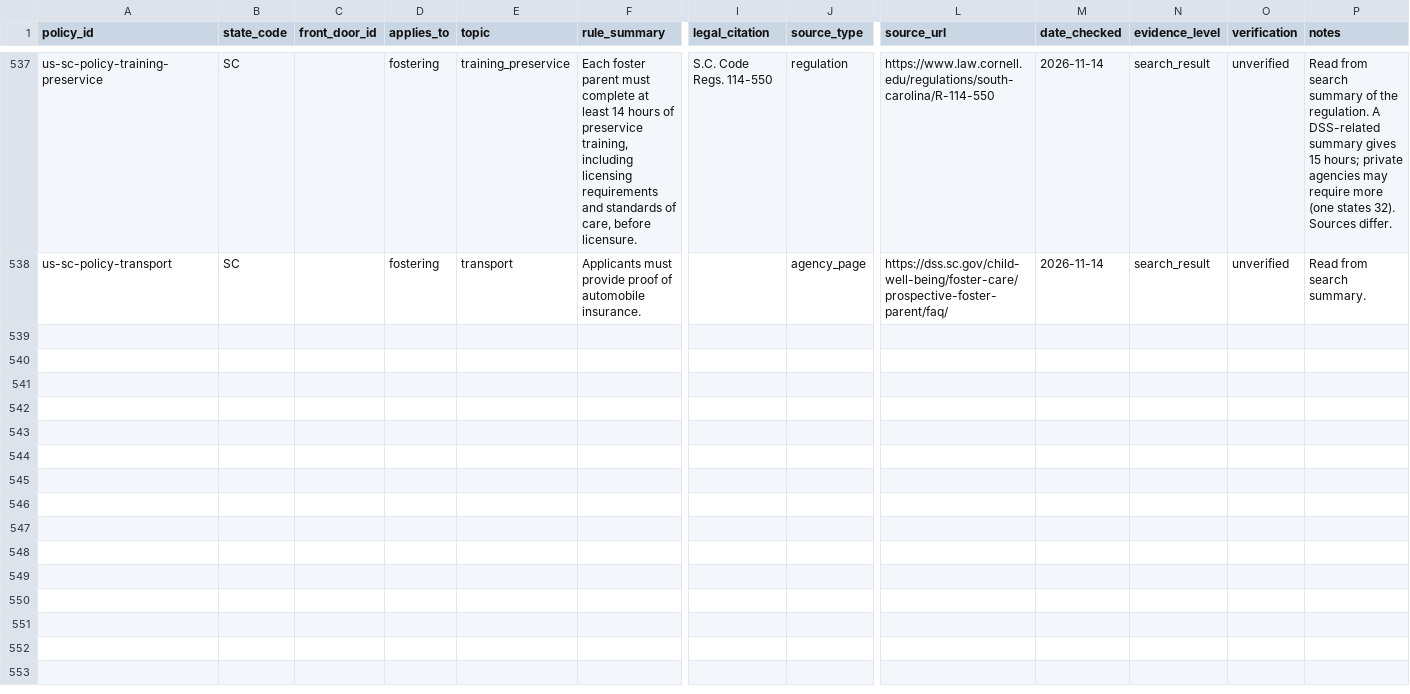
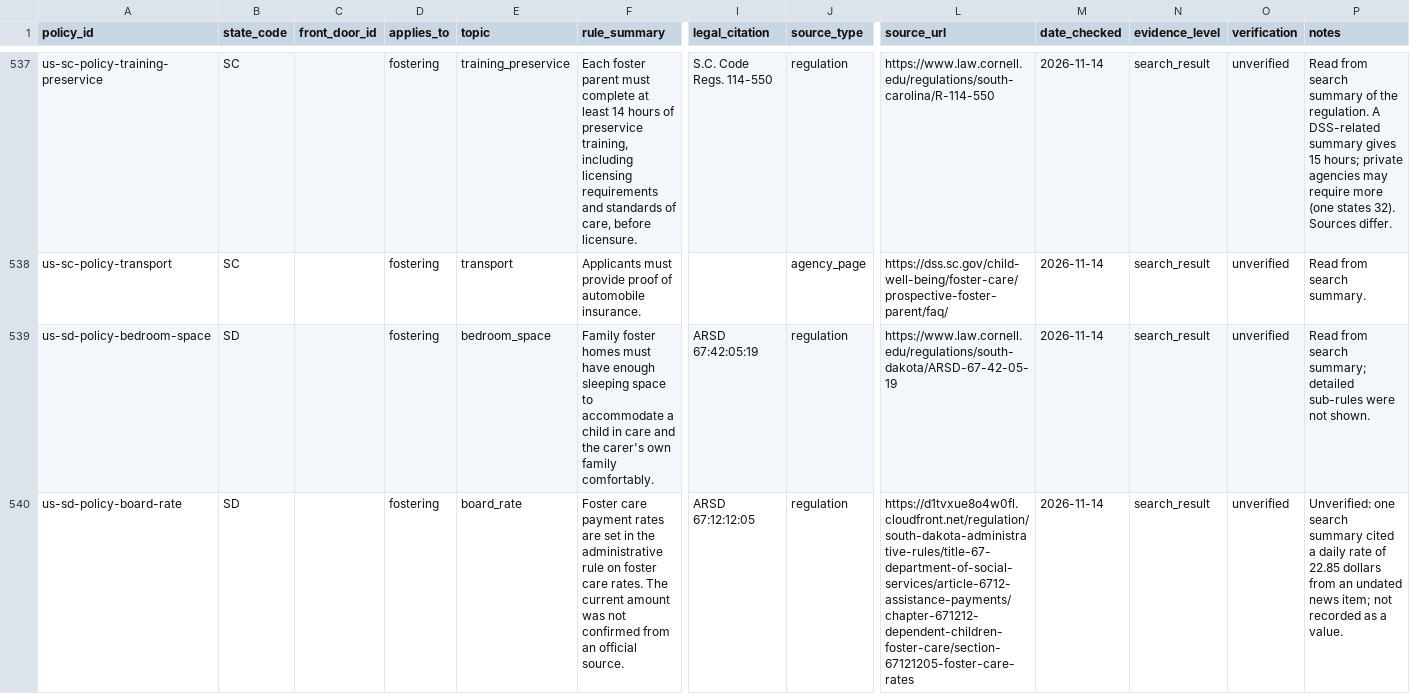
Before and after one commit to jamiegannaway/kinderform, a CSV file: register/us/policies.csv, drawn as a sheet; only a part is shown, gaps mark what is left out; rows hold the shown columns only; the diff covers the shown part only; the diff names each change by its address in the sheet, - before the commit and + after, or states it on an @@ line.

```diff
--- a/register/us/policies.csv
+++ b/register/us/policies.csv
+row 539: us-sd-policy-bedroom-space | SD |  | fostering | bedroom_space | Family foster homes must have enough sleeping space to accommodate a child in care and the carer's own family comfortably. | ARSD 67:42:05:19 | regulation | https://www.law.cornell.edu/regulations/south-dakota/ARSD-67-42-05-19 | 2026-11-14 | search_result | unverified | Read from search summary; detailed sub-rules were not shown.
+row 540: us-sd-policy-board-rate | SD |  | fostering | board_rate | Foster care payment rates are set in the administrative rule on foster care rates. The current amount was not confirmed from an official source. | ARSD 67:12:12:05 | regulation | https://d1tvxue8o4w0fl.cloudfront.net/regulation/south-dakota-administrative-rules/title-67-department-of-social-services/article-6712-assistance-payments/chapter-671212-dependent-children-foster-care/section-67121205-foster-care-rates | 2026-11-14 | search_result | unverified | Unverified: one search summary cited a daily rate of 22.85 dollars from an undated news item; not recorded as a value.
```
Also changed, not shown: 6 added rows elsewhere in this file.
